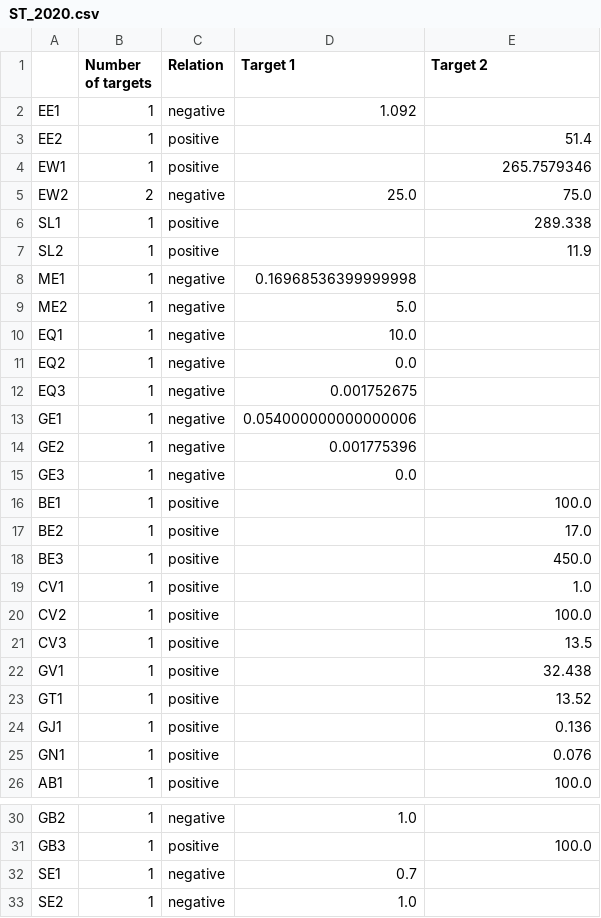
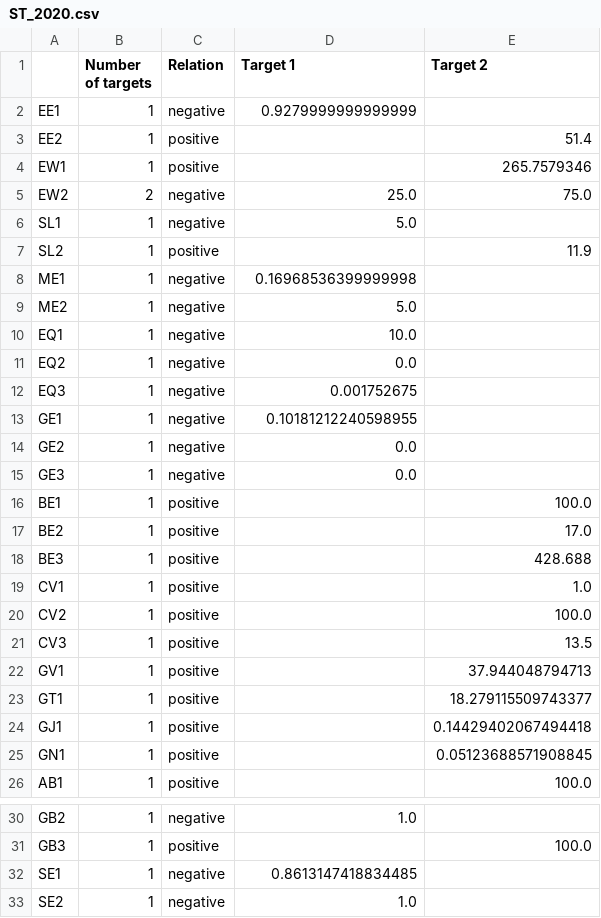
Before and after one commit to simonzabrocki/Anticipe, a CSV file: data/sustainable_targets/ST_2020.csv, drawn as a sheet; only a part is shown, gaps mark what is left out.

Commit message:
add scripts for time series and data gaps report

```diff
--- a/data/sustainable_targets/ST_2020.csv
+++ b/data/sustainable_targets/ST_2020.csv
@@ -1,3 +1,3 @@
 ,Number of targets,Relation,Target 1,Target 2
-EE1,1,negative,1.092,
+EE1,1,negative,0.9279999999999999,
 EE2,1,positive,,51.4
@@ -5,3 +5,3 @@ EW1,1,positive,,265.7579346
 EW2,2,negative,25.0,75.0
-SL1,1,positive,,289.338
+SL1,1,negative,5.0,
 SL2,1,positive,,11.9
@@ -12,4 +12,4 @@ EQ2,1,negative,0.0,
 EQ3,1,negative,0.001752675,
-GE1,1,negative,0.054000000000000006,
-GE2,1,negative,0.001775396,
+GE1,1,negative,0.10181212240598955,
+GE2,1,negative,0.0,
 GE3,1,negative,0.0,
@@ -17,3 +17,3 @@ BE1,1,positive,,100.0
 BE2,1,positive,,17.0
-BE3,1,positive,,450.0
+BE3,1,positive,,428.688
 CV1,1,positive,,1.0
@@ -21,6 +21,6 @@ CV2,1,positive,,100.0
 CV3,1,positive,,13.5
-GV1,1,positive,,32.438
-GT1,1,positive,,13.52
-GJ1,1,positive,,0.136
-GN1,1,positive,,0.076
+GV1,1,positive,,37.944048794713
+GT1,1,positive,,18.279115509743377
+GJ1,1,positive,,0.14429402067494418
+GN1,1,positive,,0.05123688571908845
 AB1,1,positive,,100.0
@@ -31,3 +31,3 @@ GB2,1,negative,1.0,
 GB3,1,positive,,100.0
-SE1,1,negative,0.7,
+SE1,1,negative,0.8613147418834485,
 SE2,1,negative,1.0,
```
Also changed, not shown: 24 other files.
